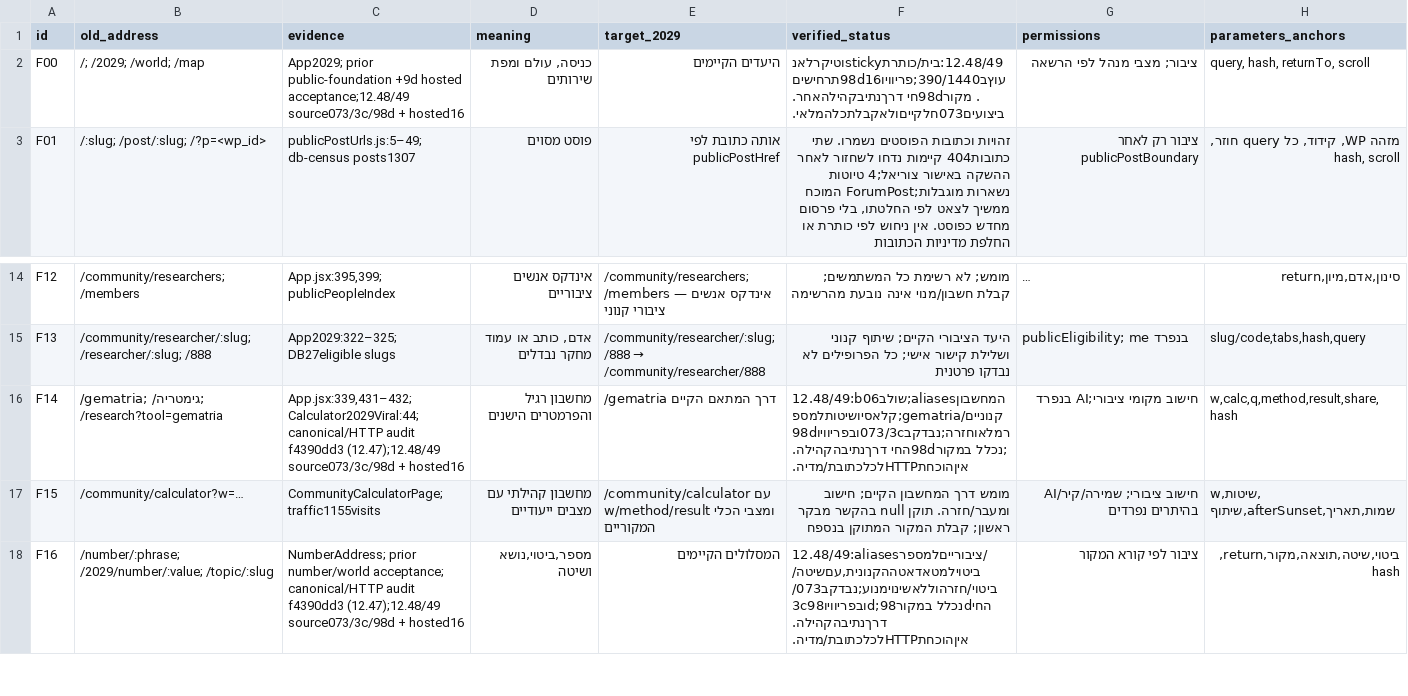
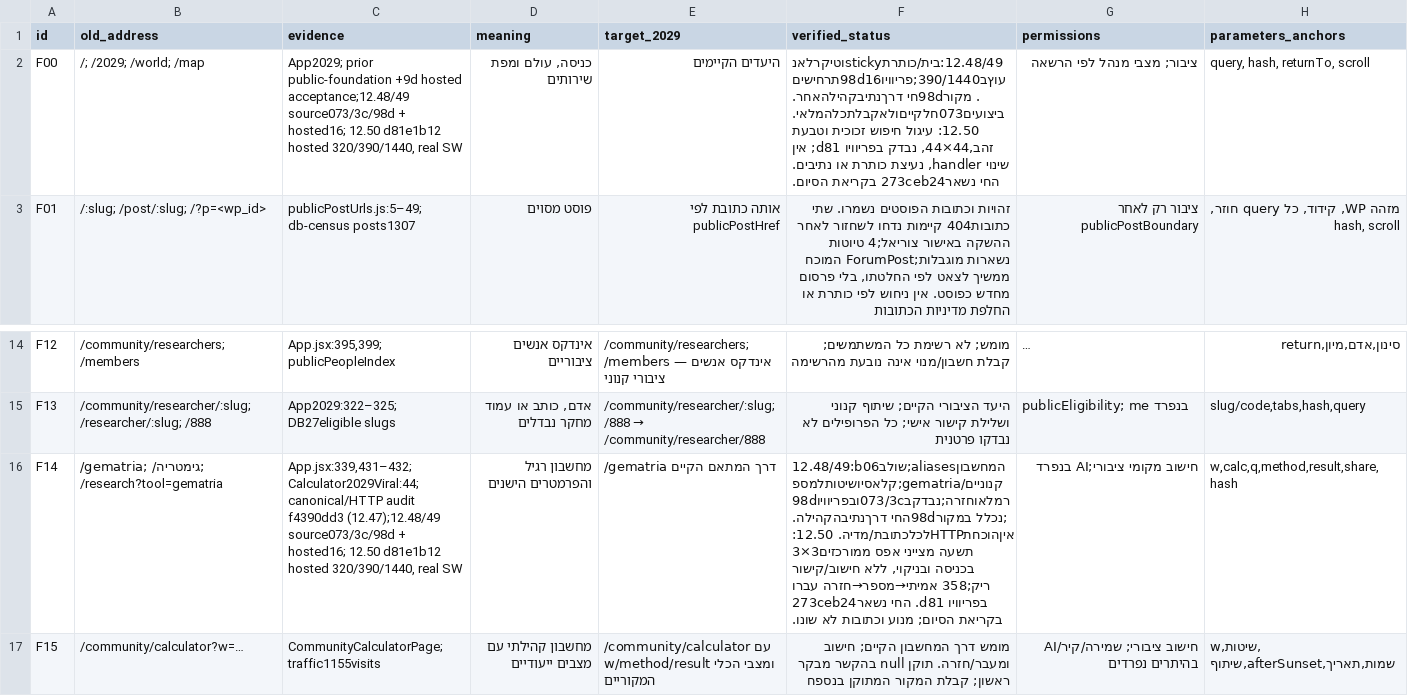
Before and after one commit to zuriel337/sod1820, a CSV file: docs/reviews/url-continuity-plan-20261103/transition-matrix.csv, drawn as a sheet; only a part is shown, gaps mark what is left out; the shorter side is filled out with more unchanged rows; long unchanged cells end in …; the diff names each change by its address in the sheet, - before the commit and + after, or states it on an @@ line.

Commit message:
docs: record hosted idle calculator and selected search circle acceptance

```diff
--- a/docs/reviews/url-continuity-plan-20261103/transition-matrix.csv
+++ b/docs/reviews/url-continuity-plan-20261103/transition-matrix.csv
-C2 (evidence): …source073/3c/98d + hosted16
+C2 (evidence): …source073/3c/98d + hosted16; 12.50 d81e1b12 hosted 320/390/1440, real SW
-F2 (verified_status): …דרךנתיבקהילהאחר. ביצועים073חלקייםולאקבלתכלהמלאי.
+F2 (verified_status): …דרךנתיבקהילהאחר. ביצועים073חלקייםולאקבלתכלהמלאי. 12.50: עיגול חיפוש זכוכית וטבעת זהב,44×44, נבדק בפריוויו d81; אין שינוי handler, נעיצת כותרת או נתיבים. החי נשאר273ceb24 בקריאת הסיום.
-C16 (evidence): …source073/3c/98d + hosted16
+C16 (evidence): …source073/3c/98d + hosted16; 12.50 d81e1b12 hosted 320/390/1440, real SW
-F16 (verified_status): …דרךנתיבהקהילה. איןהוכחתHTTPלכלכתובת/מדיה.
+F16 (verified_status): …דרךנתיבהקהילה. איןהוכחתHTTPלכלכתובת/מדיה. 12.50: תשעה מצייני אפס ממורכזים3×3 בכניסה ובניקוי, ללא חישוב/קישור ריק;358 אמיתי→מספר→חזרה עברו בפריוויו d81. החי נשאר273ceb24 בקריאת הסיום; מנוע וכתובות לא שונו.
```
Also changed, not shown: 15 other files.
